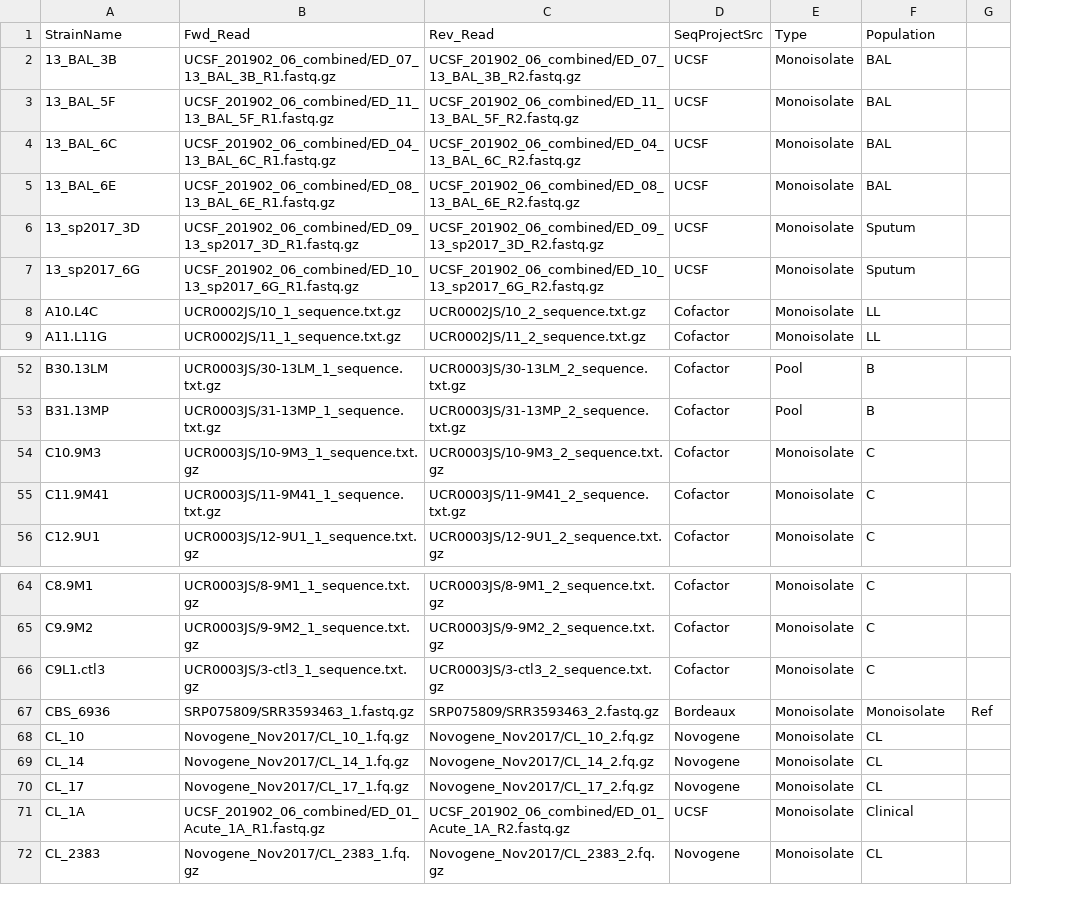
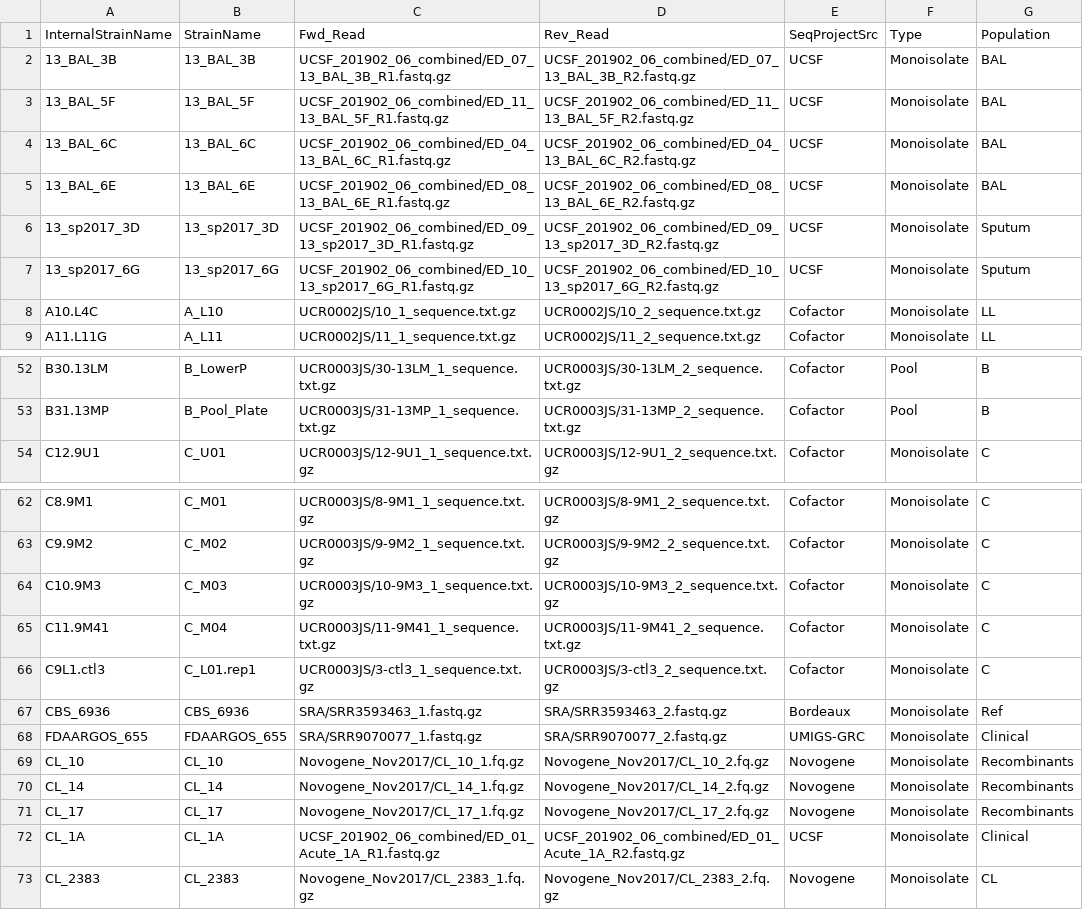
Before and after one commit to stajichlab/PopGenomics_Clusitaniae, a CSV file: samples.csv, drawn as a sheet; only a part is shown, gaps mark what is left out; removed rows and columns are numbered as before the commit, all else as after; the diff covers the shown part only; the diff names each change by its address in the sheet, - before the commit and + after, or states it on an @@ line.

Commit message:
add sample name column

```diff
--- a/samples.csv
+++ b/samples.csv
+column B, rows 1-9: StrainName | 13_BAL_3B | 13_BAL_5F | 13_BAL_6C | 13_BAL_6E | 13_sp2017_3D | 13_sp2017_6G | A_L10 | A_L11; rows 52-54: B_LowerP | B_Pool_Plate | C_U01; rows 62-63: C_M01 | C_M02; rows 66-67: C_L01.rep1 | CBS_6936; rows 69-73: CL_10 | CL_14 | CL_17 | CL_1A | CL_2383
-column G, row 67: Ref
-A1: StrainName
+A1: InternalStrainName
@@ row 54 moved to row 64: C10.9M3 @@
@@ row 55 moved to row 65: C11.9M41 @@
-C67: SRP075809/SRR3593463_1.fastq.gz
+C67: SRA/SRR3593463_1.fastq.gz
-D67: SRP075809/SRR3593463_2.fastq.gz
+D67: SRA/SRR3593463_2.fastq.gz
-G67: Monoisolate
+G67: Ref
+row 68: FDAARGOS_655 | FDAARGOS_655 | SRA/SRR9070077_1.fastq.gz | SRA/SRR9070077_2.fastq.gz | UMIGS-GRC | Monoisolate | Clinical
-G69:G71: CL
+G69:G71: Recombinants
```
Also changed, not shown: 9 edited cells elsewhere in this file.
